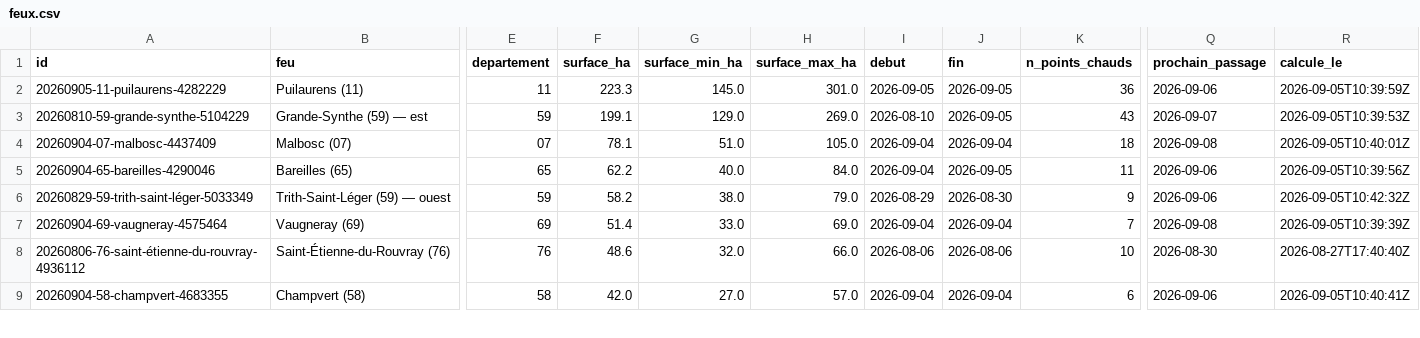
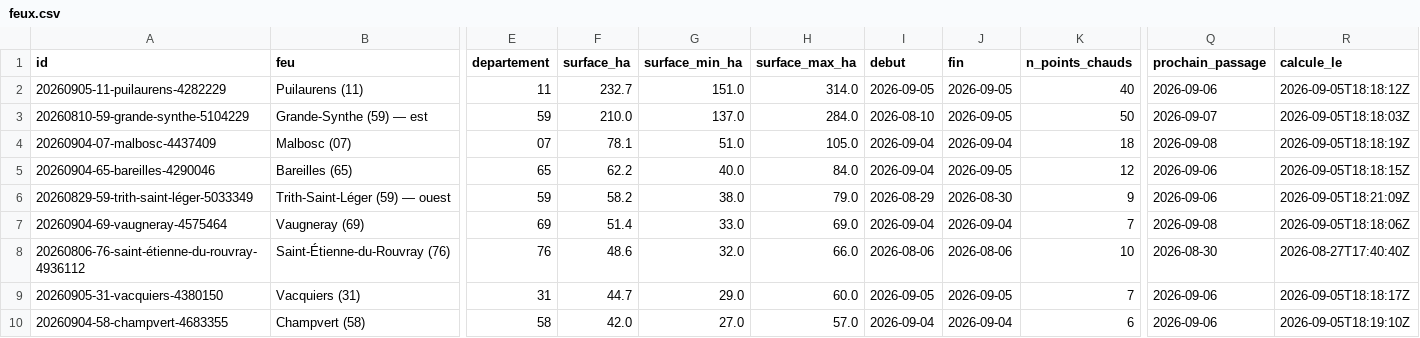
Before and after one commit to r0bp3nguin/brulis, a CSV file: site/data/feux.csv, drawn as a sheet; only a part is shown, gaps mark what is left out; addresses are those after the commit; rows hold the shown columns only; the diff covers the shown part only; the diff names each change by its address in the sheet, - before the commit and + after, or states it on an @@ line.

```diff
--- a/site/data/feux.csv
+++ b/site/data/feux.csv
-F2 (surface_ha): 223.3
+F2 (surface_ha): 232.7
-G2 (surface_min_ha): 145.0
+G2 (surface_min_ha): 151.0
-H2 (surface_max_ha): 301.0
+H2 (surface_max_ha): 314.0
-K2 (n_points_chauds): 36
+K2 (n_points_chauds): 40
-R2 (calcule_le): 2026-09-05T10:39:59Z
+R2 (calcule_le): 2026-09-05T18:18:12Z
-F3 (surface_ha): 199.1
+F3 (surface_ha): 210.0
-G3 (surface_min_ha): 129.0
+G3 (surface_min_ha): 137.0
-H3 (surface_max_ha): 269.0
+H3 (surface_max_ha): 284.0
-K3 (n_points_chauds): 43
+K3 (n_points_chauds): 50
-R3 (calcule_le): 2026-09-05T10:39:53Z
+R3 (calcule_le): 2026-09-05T18:18:03Z
-R4 (calcule_le): 2026-09-05T10:40:01Z
+R4 (calcule_le): 2026-09-05T18:18:19Z
-K5 (n_points_chauds): 11
+K5 (n_points_chauds): 12
-R5 (calcule_le): 2026-09-05T10:39:56Z
+R5 (calcule_le): 2026-09-05T18:18:15Z
-R6 (calcule_le): 2026-09-05T10:42:32Z
+R6 (calcule_le): 2026-09-05T18:21:09Z
-R7 (calcule_le): 2026-09-05T10:39:39Z
+R7 (calcule_le): 2026-09-05T18:18:06Z
+row 9: 20260905-31-vacquiers-4380150 | Vacquiers (31) | 31 | 44.7 | 29.0 | 60.0 | 2026-09-05 | 2026-09-05 | 7 | 2026-09-06 | 2026-09-05T18:18:17Z
-R10 (calcule_le): 2026-09-05T10:40:41Z
+R10 (calcule_le): 2026-09-05T18:19:10Z
```
Also changed, not shown: 3 added rows, 3 removed rows and 19 edited cells elsewhere in this file, 39 other files.
